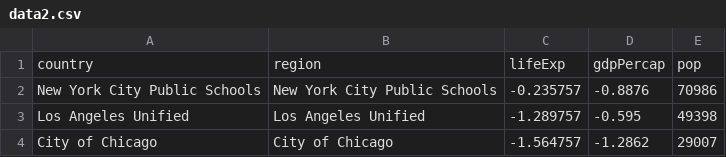
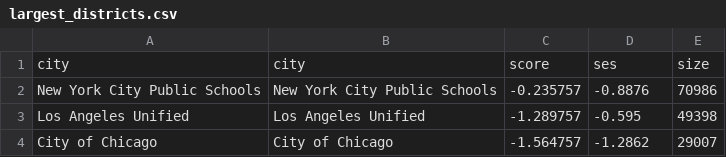
Before and after one commit to diodz/chile-state-of-the-union-LDA, a CSV file: data/largest_districts.csv (was data/data2.csv), drawn as a sheet; only a part is shown; removed rows and columns are numbered as before the commit, all else as after; the diff names each change by its address in the sheet, - before the commit and + after, or states it on an @@ line.

Commit message:
Update and rename data2.csv to largest_districts.csv

```diff
--- a/data/data2.csv
+++ b/data/largest_districts.csv
-row 1: country | region | lifeExp | gdpPercap | pop
+row 1: city | city | score | ses | size
```
